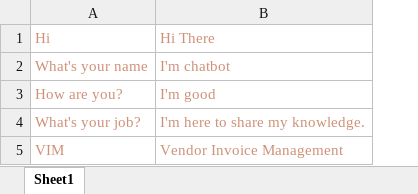
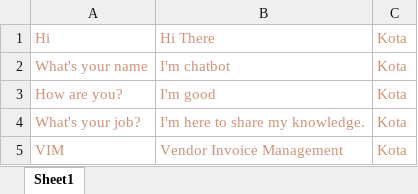
Before and after one commit to maedako1/r2p-chatbot, an Excel workbook: KDB.xlsx, sheet Sheet1, drawn as a sheet; values as stored, in another font and other column widths than the file's, no borders; the diff names each change by its address in the sheet, - before the commit and + after, or states it on an @@ line.

Commit message:
5th commit

```diff
--- a/KDB.xlsx (sheet Sheet1)
+++ b/KDB.xlsx (sheet Sheet1)
+column C, rows 1-5: all Kota
```
